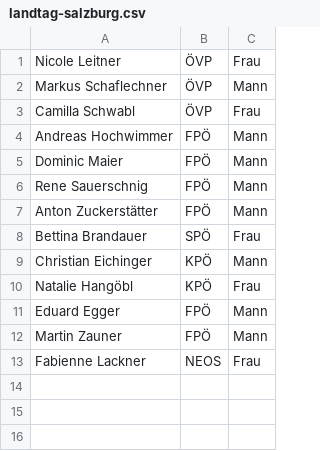
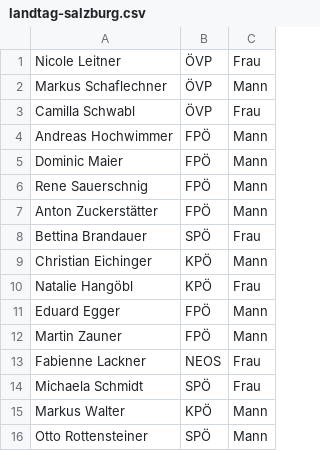
Before and after one commit to M2k-dewiki/wikipedia, a CSV file: other/landtag-salzburg.csv, drawn as a sheet; the diff names each change by its address in the sheet, - before the commit and + after, or states it on an @@ line.

```diff
--- a/other/landtag-salzburg.csv
+++ b/other/landtag-salzburg.csv
+row 14: Michaela Schmidt | SPÖ | Frau
+row 15: Markus Walter | KPÖ | Mann
+row 16: Otto Rottensteiner | SPÖ | Mann
```
Also changed, not shown: other/landtag-tirol.csv, other/landtag-wien-2020.csv, 2 other files.
